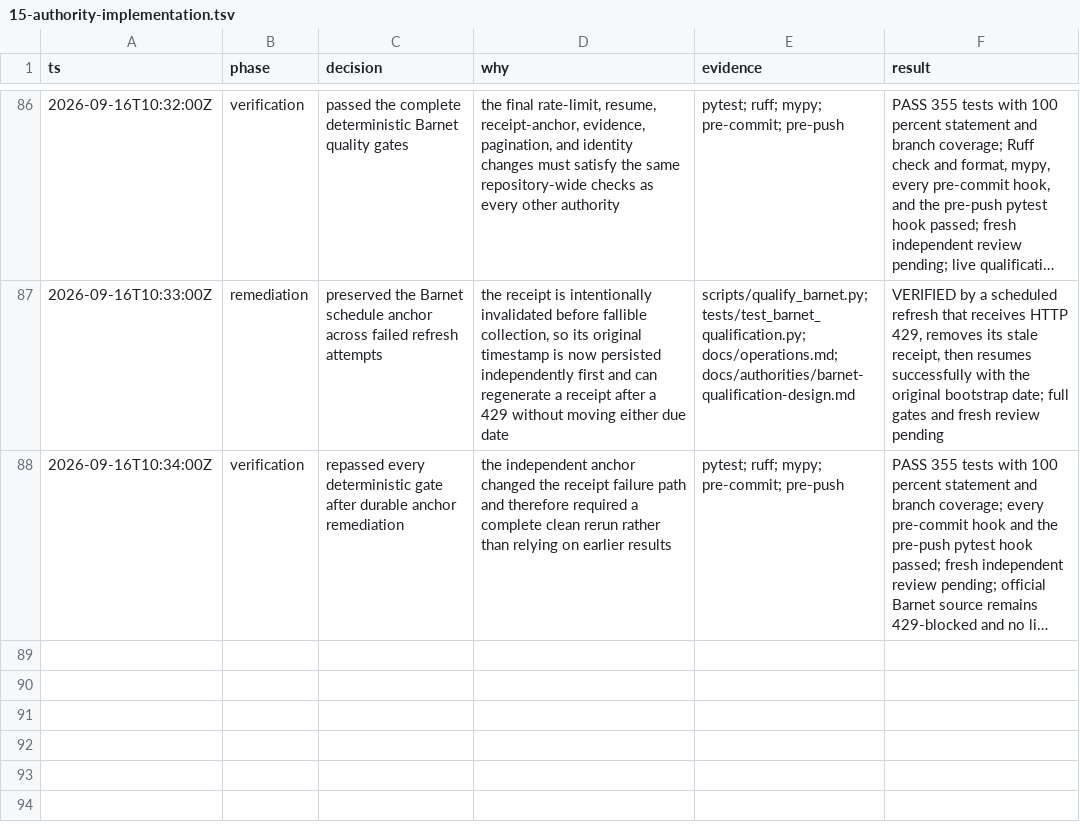
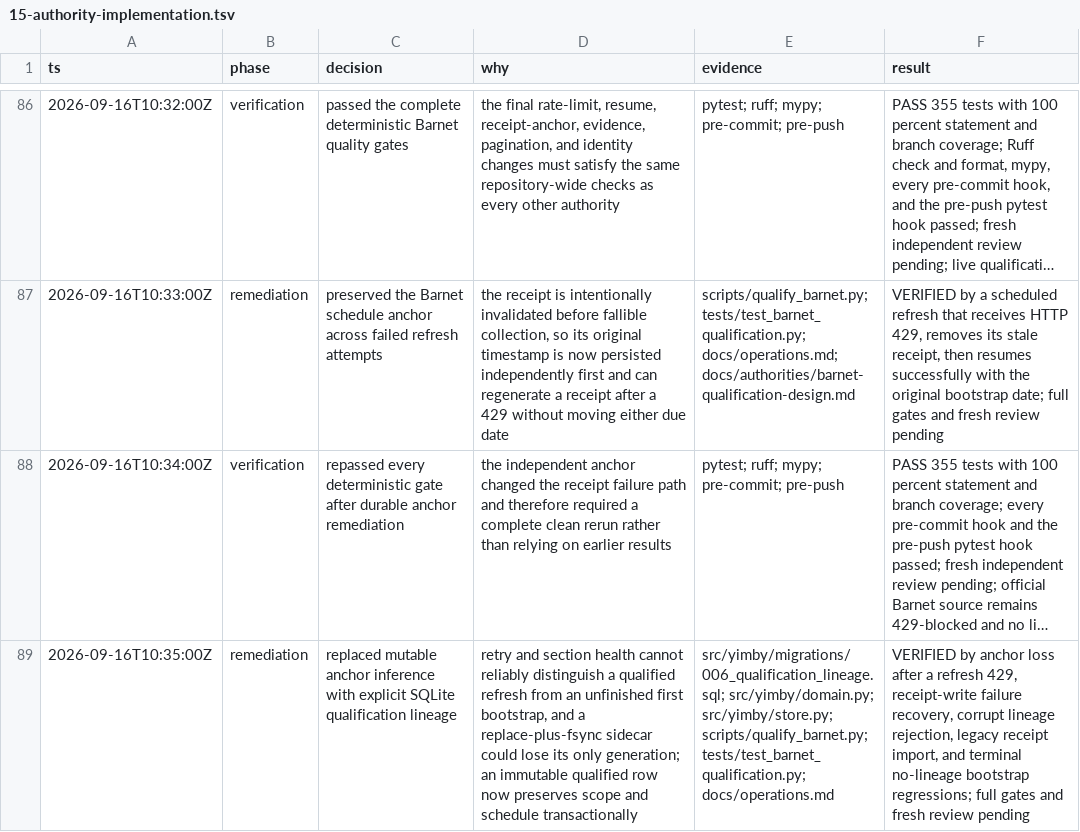
Before and after one commit to kstathou/uk-planning-applications, a TSV file: .audit/15-authority-implementation.tsv, drawn as a sheet; only a part is shown, gaps mark what is left out; long unchanged cells end in …; the diff names each change by its address in the sheet, - before the commit and + after, or states it on an @@ line.

Commit message:
fix: track Barnet qualification lineage durably

```diff
--- a/.audit/15-authority-implementation.tsv
+++ b/.audit/15-authority-implementation.tsv
+row 89: 2026-09-16T10:35:00Z | remediation | replaced mutable anchor inference with explicit SQLite qualification lineage | retry and section health cannot reliably distinguish a qualified refresh from an unfinished first bootstrap, and a replace-plus-fsync sidecar could lose its only generation; an immutable qualified row now preserves scope and schedule transactionally | src/yimby/migrations/006_qualification_lineage.sql; src/yimby/domain.py; src/yimby/store.py; scripts/qualify_barnet.py; tests/test_barnet_qualification.py; docs/operations.md | VERIFIED by anchor loss after a refresh 429, receipt-write failure recovery, corrupt lineage rejection, legacy receipt import, and terminal no-lineage bootstrap regressions; full gates and fresh review pending
```
Also changed, not shown: 9 other files.
